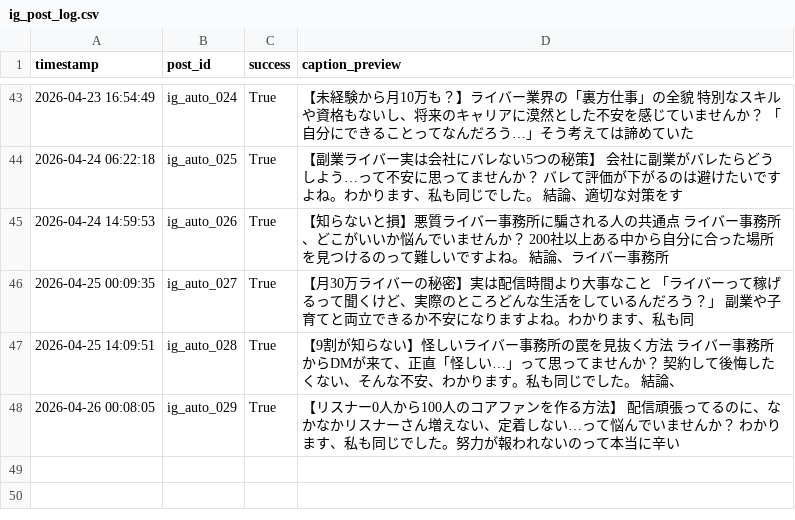
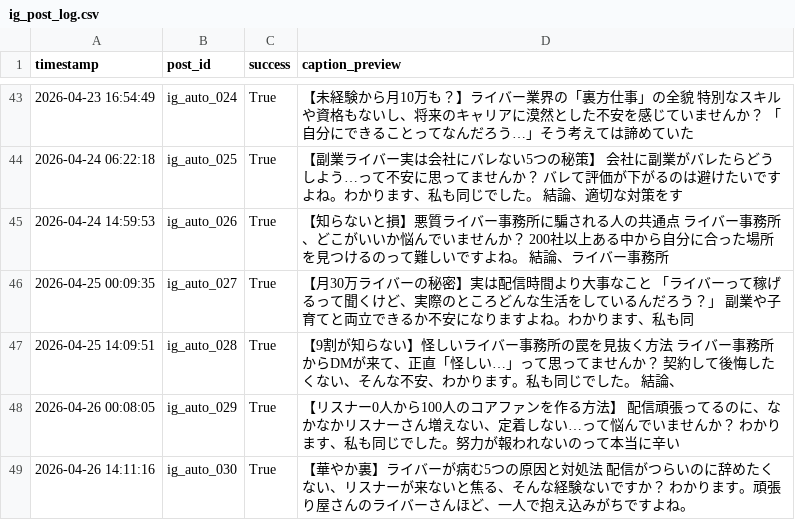
Before and after one commit to taitan118120-dot/liver-acquisition, a CSV file: data/ig_post_log.csv, drawn as a sheet; only a part is shown, gaps mark what is left out; the diff names each change by its address in the sheet, - before the commit and + after, or states it on an @@ line.

```diff
--- a/data/ig_post_log.csv
+++ b/data/ig_post_log.csv
+row 49: 2026-04-26 14:11:16 | ig_auto_030 | True | 【華やか裏】ライバーが病む5つの原因と対処法 配信がつらいのに辞めたくない、リスナーが来ないと焦る、そんな経験ないですか？ わかります。頑張り屋さんのライバーさんほど、一人で抱え込みがちですよね。
```
Also changed, not shown: 1 other file.
